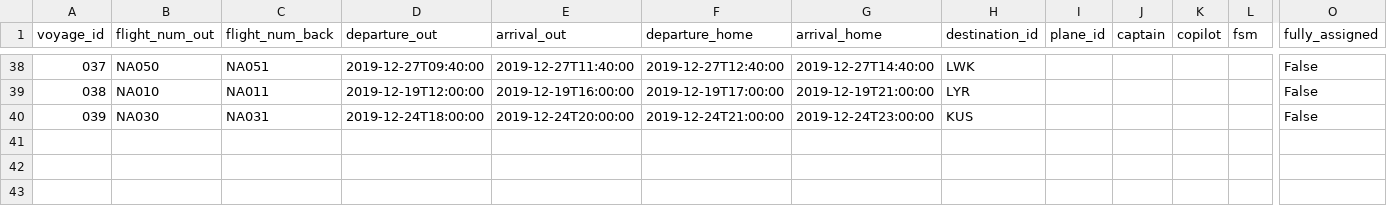
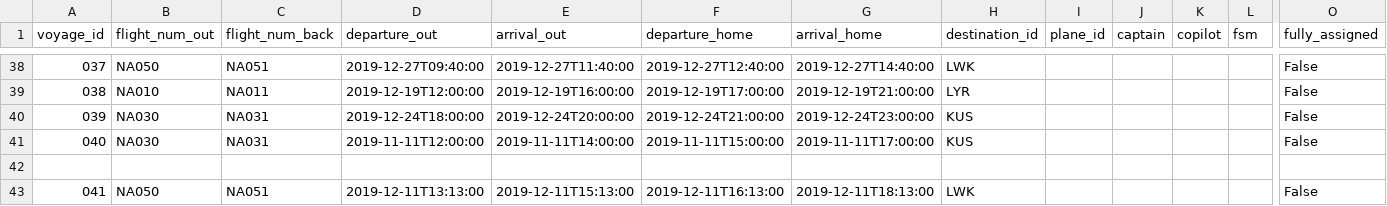
Before and after one commit to svana00/NaN-Air-code, a CSV file: csv_files/Voyages.csv, drawn as a sheet; only a part is shown, gaps mark what is left out; rows hold the shown columns only; the diff names each change by its address in the sheet, - before the commit and + after, or states it on an @@ line.

```diff
--- a/csv_files/Voyages.csv
+++ b/csv_files/Voyages.csv
+row 41: 040 | NA030 | NA031 | 2019-11-11T12:00:00 | 2019-11-11T14:00:00 | 2019-11-11T15:00:00 | 2019-11-11T17:00:00 | KUS |  |  |  |  | False
+row 42: (empty)
+row 43: 041 | NA050 | NA051 | 2019-12-11T13:13:00 | 2019-12-11T15:13:00 | 2019-12-11T16:13:00 | 2019-12-11T18:13:00 | LWK |  |  |  |  | False
```
Also changed, not shown: 2 other files.
